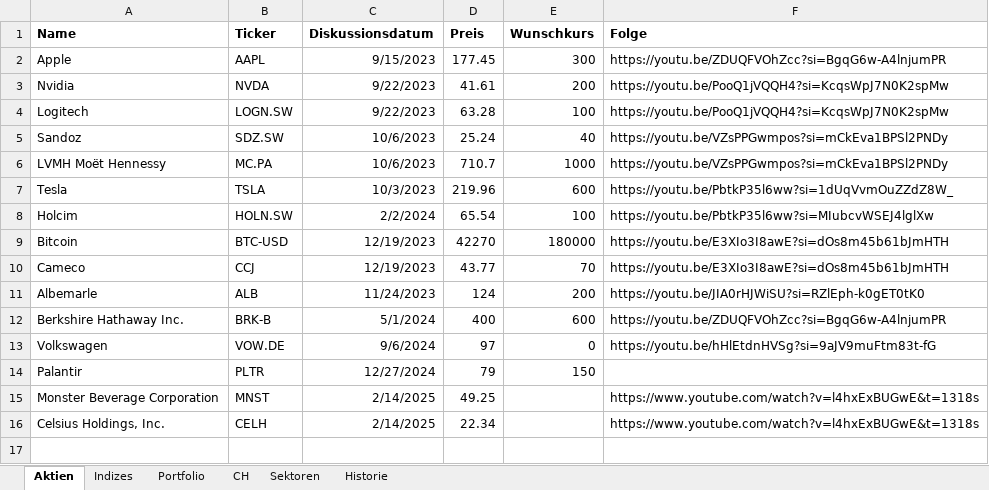
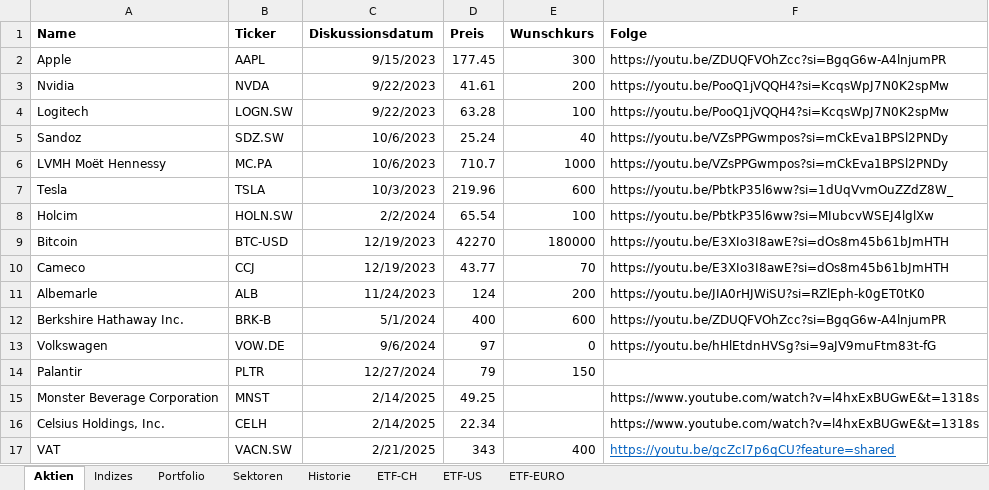
Before and after one commit to WorkLifeTalents/Stock-Report, an Excel workbook: docs/WLT-Titelliste.xlsx, sheet Aktien, drawn as a sheet; values as stored, in another font and other column widths than the file's, no borders; the diff names each change by its address in the sheet, - before the commit and + after, or states it on an @@ line.

Commit message:
update
styles.css extended and Titelliste

```diff
--- a/docs/WLT-Titelliste.xlsx (sheet Aktien)
+++ b/docs/WLT-Titelliste.xlsx (sheet Aktien)
-sheet tab: CH
+sheet tab: ETF-CH
+sheet tab: ETF-US
+sheet tab: ETF-EURO
@@ sheet tab order changed: Aktien | Indizes | Portfolio | Sektoren | Historie | ETF-CH | ETF-US | ETF-EURO @@
+row 17: VAT | VACN.SW | 2/21/2025 | 343 | 400 | https://youtu.be/gcZcI7p6qCU?feature=shared
```
Also changed, not shown: 3 other files.
